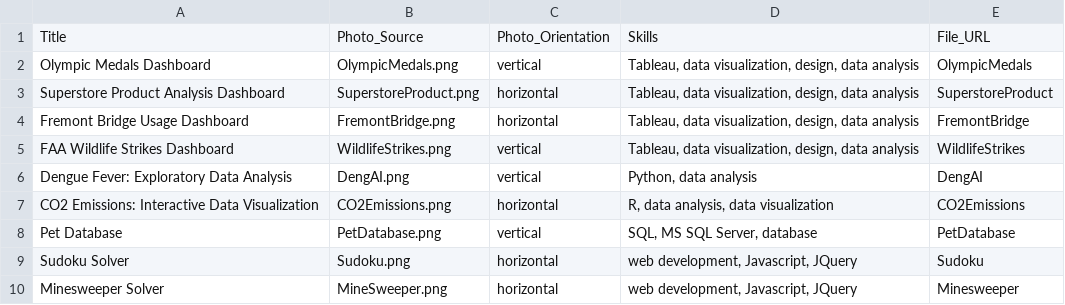
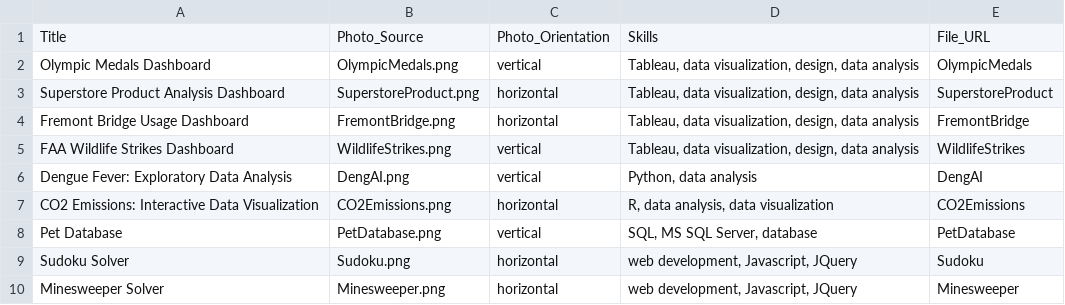
Before and after one commit to MadisonCSmith/portfolio, a CSV file: src/data/project_data.csv, drawn as a sheet.

Commit message:
adding project images that were in the cloud

```diff
--- a/src/data/project_data.csv
+++ b/src/data/project_data.csv
@@ -9,2 +9,2 @@ Pet Database,PetDatabase.png,vertical,"SQL, MS SQL Server, database",PetDatabase
 Sudoku Solver,Sudoku.png,horizontal,"web development, Javascript, JQuery",Sudoku
-Minesweeper Solver,MineSweeper.png,horizontal,"web development, Javascript, JQuery",Minesweeper
+Minesweeper Solver,Minesweeper.png,horizontal,"web development, Javascript, JQuery",Minesweeper
```
Also changed, not shown: 6 other files.
